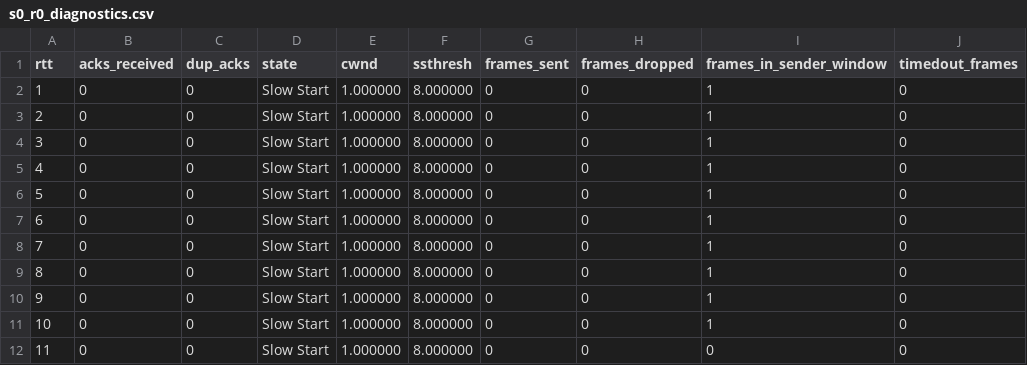
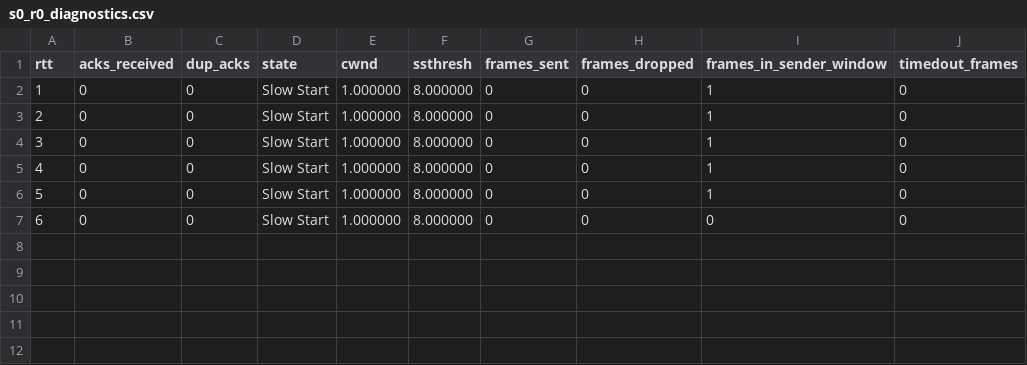
Before and after one commit to chihaoy/Sliding-Window-Protocol-and-Congestion-window-control, a CSV file: csv_files/cc_test2/s0_r0_diagnostics.csv, drawn as a sheet; removed rows and columns are numbered as before the commit, all else as after; the diff names each change by its address in the sheet, - before the commit and + after, or states it on an @@ line.

```diff
--- a/csv_files/cc_test2/s0_r0_diagnostics.csv
+++ b/csv_files/cc_test2/s0_r0_diagnostics.csv
-row 7: 6 | 0 | 0 | Slow Start | 1.000000 | 8.000000 | 0 | 0 | 1 | 0
-row 8: 7 | 0 | 0 | Slow Start | 1.000000 | 8.000000 | 0 | 0 | 1 | 0
-row 9: 8 | 0 | 0 | Slow Start | 1.000000 | 8.000000 | 0 | 0 | 1 | 0
-row 10: 9 | 0 | 0 | Slow Start | 1.000000 | 8.000000 | 0 | 0 | 1 | 0
-row 11: 10 | 0 | 0 | Slow Start | 1.000000 | 8.000000 | 0 | 0 | 1 | 0
@@ column A (rtt) renumbered from row 7 down @@
```
Also changed, not shown: csv_files/cc_test1/s0_r0_diagnostics.csv, 4 other files.
